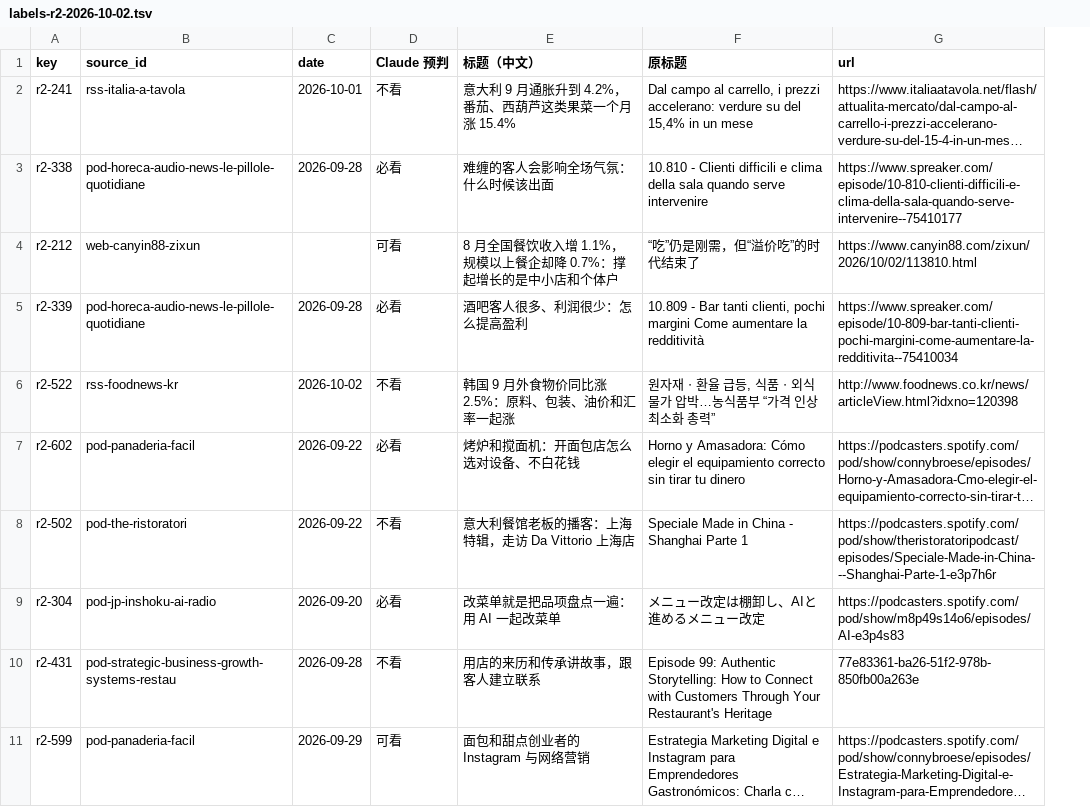
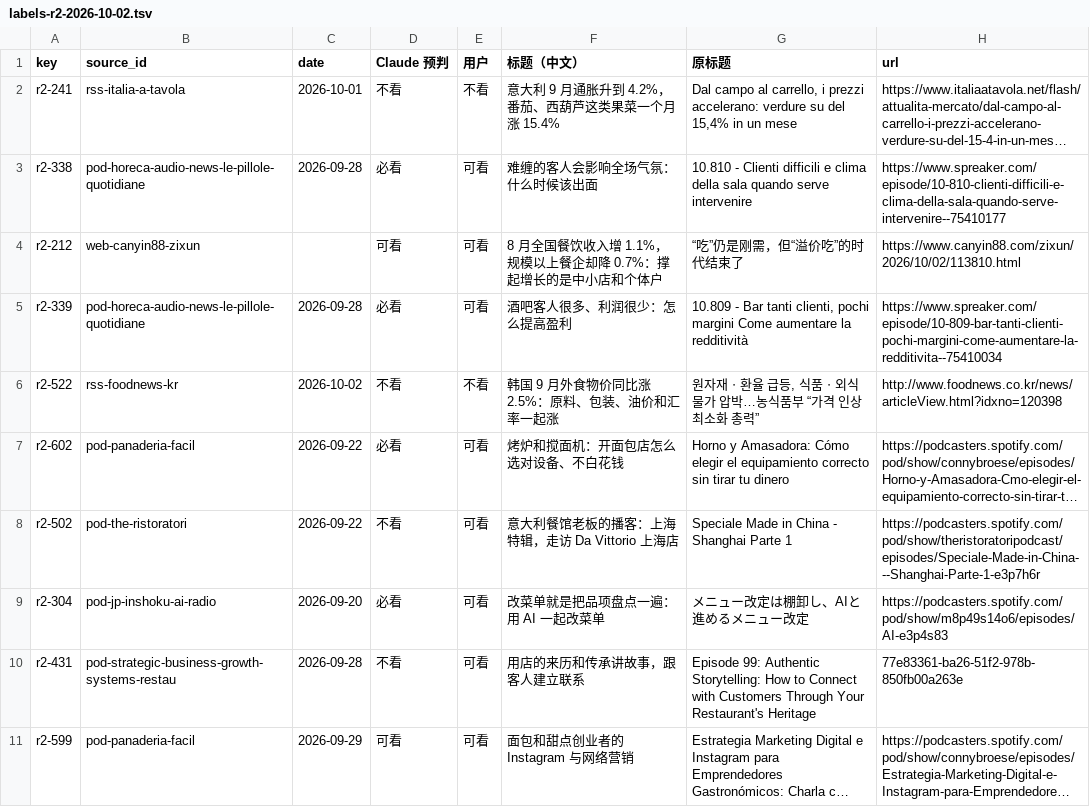
Before and after one commit to 1204kay/myfnbguide, a TSV file: myfnb/labels-r2-2026-10-02.tsv, drawn as a sheet; only a part is shown; long unchanged cells end in …; the diff names each change by its address in the sheet, - before the commit and + after, or states it on an @@ line.

```diff
--- a/myfnb/labels-r2-2026-10-02.tsv
+++ b/myfnb/labels-r2-2026-10-02.tsv
+column E (用户), rows 2-11: 不看 | 可看 | 可看 | 可看 | 不看 | 可看 | 可看 | 可看 | 可看 | 可看
```
Also changed, not shown: 7 other files.
